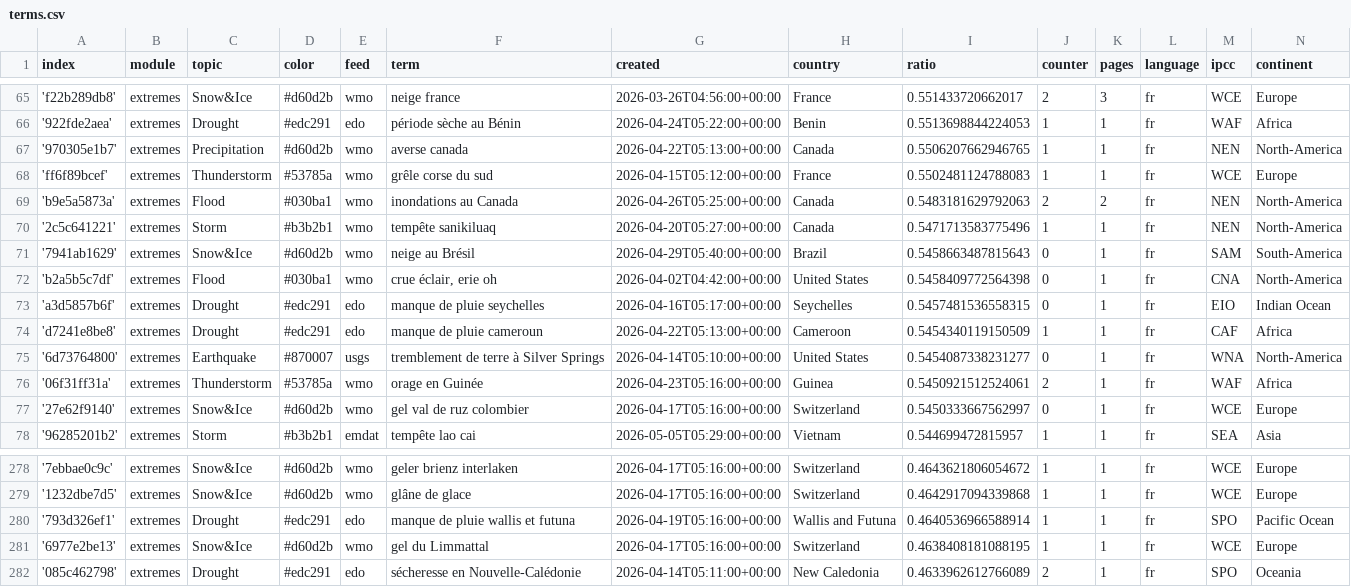
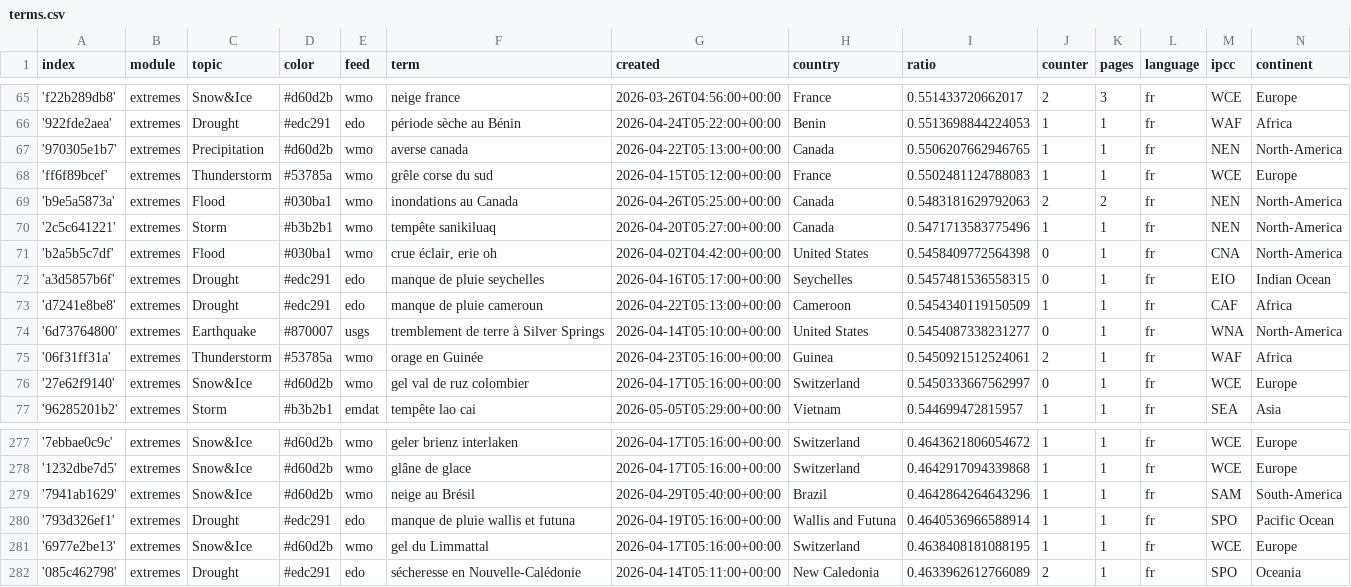
Before and after one commit to TinoH91news/frenchExtremes, a CSV file: terms.csv, drawn as a sheet; only a part is shown, gaps mark what is left out; removed rows and columns are numbered as before the commit, all else as after; the diff names each change by its address in the sheet, - before the commit and + after, or states it on an @@ line.

Commit message:
Commit from GitHub Actions (harvest:0.0)

```diff
--- a/terms.csv
+++ b/terms.csv
-row 71: '7941ab1629' | extremes | Snow&Ice | #d60d2b | wmo | neige au Brésil | 2026-04-29T05:40:00+00:00 | Brazil | 0.5458663487815643 | 0 | 1 | fr | SAM | South-America
+row 279: '7941ab1629' | extremes | Snow&Ice | #d60d2b | wmo | neige au Brésil | 2026-04-29T05:40:00+00:00 | Brazil | 0.4642864264643296 | 1 | 1 | fr | SAM | South-America
```
